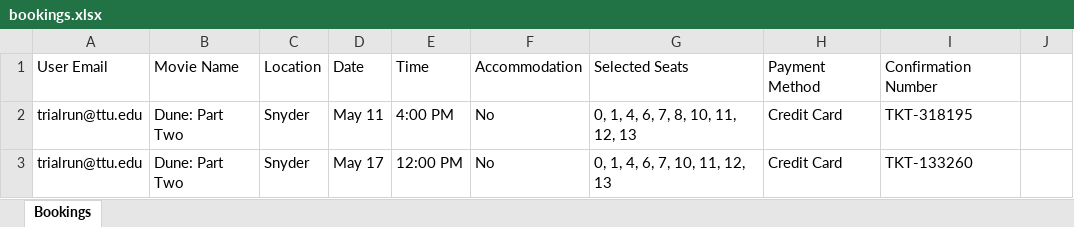
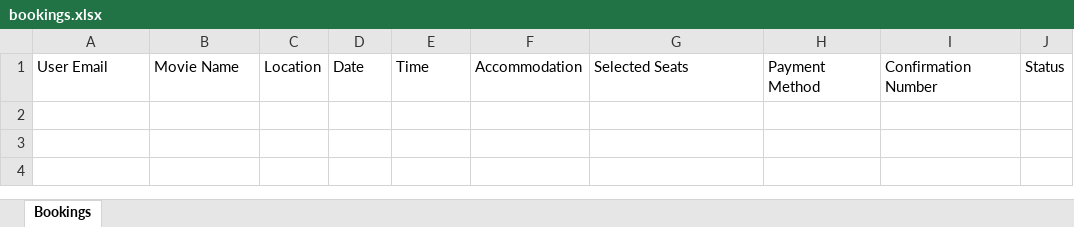
Before and after one commit to JCBailey1227/MBS-CS3365, an Excel workbook: bookings.xlsx, sheet Bookings, drawn as a sheet; values as stored, in another font and other column widths than the file's, no borders; the diff names each change by its address in the sheet, - before the commit and + after, or states it on an @@ line.

```diff
--- a/bookings.xlsx (sheet Bookings)
+++ b/bookings.xlsx (sheet Bookings)
-J1: (empty)
+J1: Status
-row 2: trialrun@ttu.edu | Dune: Part Two | Snyder | May 11 | 4:00 PM | No | 0, 1, 4, 6, 7, 8, 10, 11, 12, 13 | Credit Card | TKT-318195
-row 3: trialrun@ttu.edu | Dune: Part Two | Snyder | May 17 | 12:00 PM | No | 0, 1, 4, 6, 7, 10, 11, 12, 13 | Credit Card | TKT-133260
```
Also changed, not shown: movieshowtimes.xlsx, users.xlsx, 8 other files.
